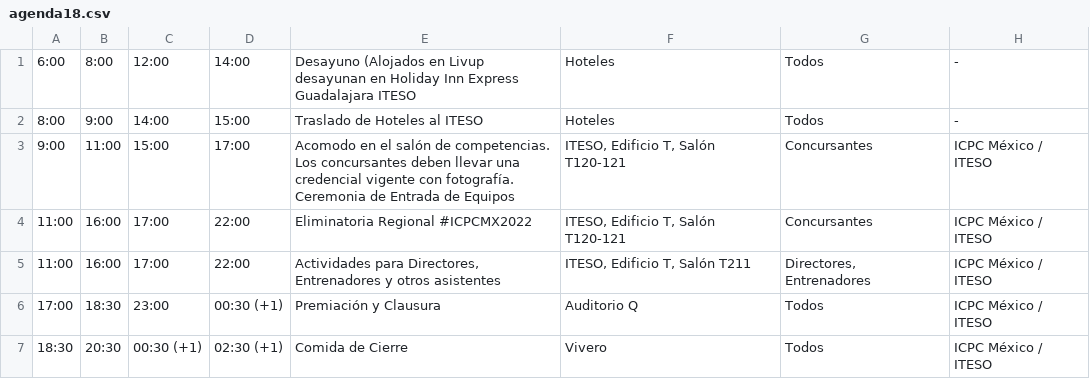
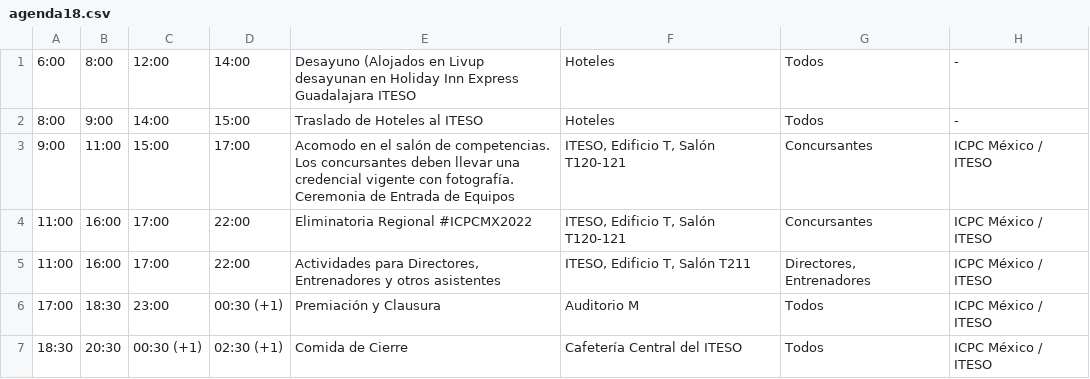
Before and after one commit to crystaalroo/regional2023, a CSV file: public/agenda18.csv, drawn as a sheet; the diff names each change by its address in the sheet, - before the commit and + after, or states it on an @@ line.

```diff
--- a/public/agenda18.csv
+++ b/public/agenda18.csv
-F6: Auditorio Q
+F6: Auditorio M
-F7: Vivero
+F7: Cafetería Central del ITESO
```
Also changed, not shown: public/agenda17.csv, public/agenda17c.csv, 1 other file.
